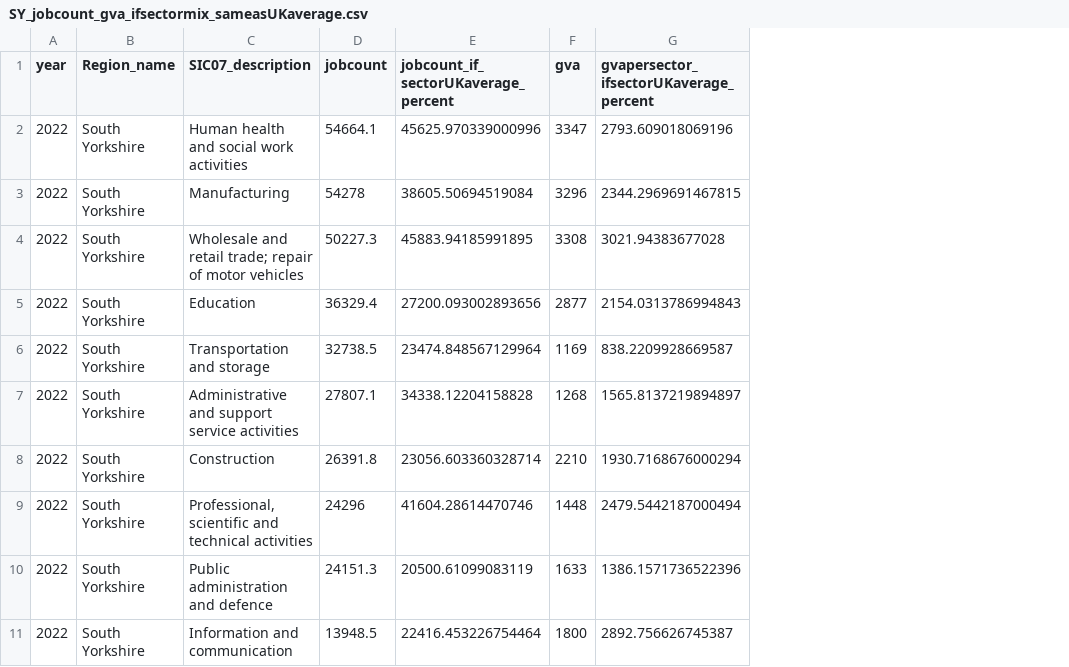
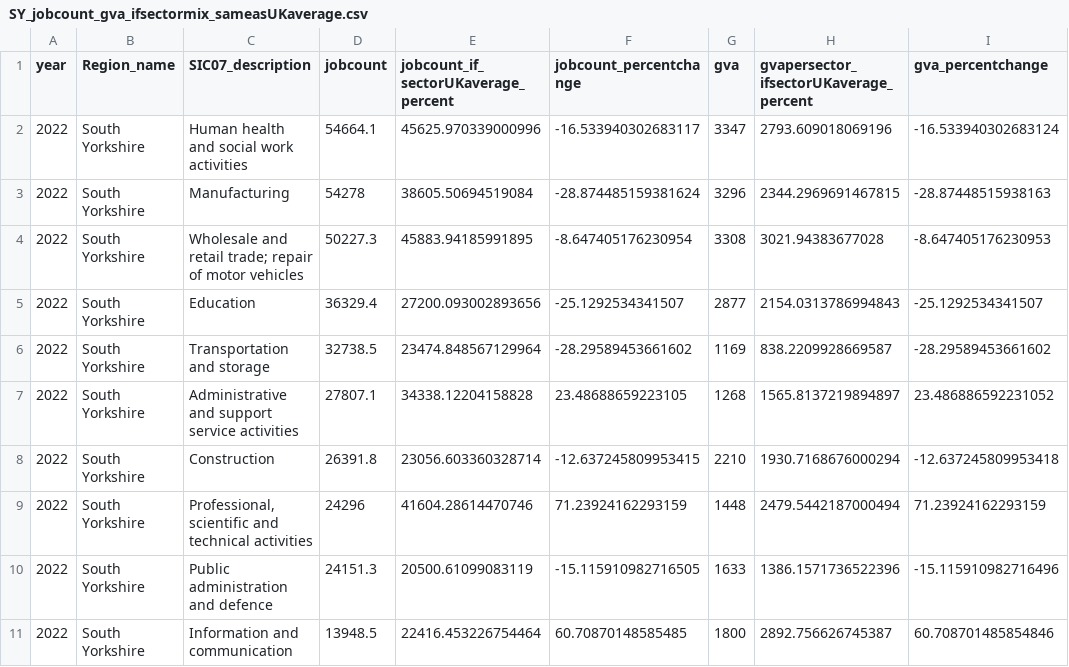
Before and after one commit to DanOlner/ukcompare, a CSV file: data/SY_jobcount_gva_ifsectormix_sameasUKaverage.csv, drawn as a sheet; only a part is shown; the diff names each change by its address in the sheet, - before the commit and + after, or states it on an @@ line.

Commit message:
SY if then CSV with percent change

```diff
--- a/data/SY_jobcount_gva_ifsectormix_sameasUKaverage.csv
+++ b/data/SY_jobcount_gva_ifsectormix_sameasUKaverage.csv
+column F (jobcount_percentchange), rows 2-11: -16.533940302683117 | -28.874485159381624 | -8.647405176230954 | -25.1292534341507 | -28.29589453661602 | 23.48688659223105 | -12.637245809953415 | 71.23924162293159 | -15.115910982716505 | 60.70870148585485
+column I (gva_percentchange), rows 2-11: -16.533940302683124 | -28.87448515938163 | -8.647405176230953 | -25.1292534341507 | -28.29589453661602 | 23.486886592231052 | -12.637245809953418 | 71.23924162293159 | -15.115910982716496 | 60.708701485854846
```
Also changed, not shown: 1 other file.
